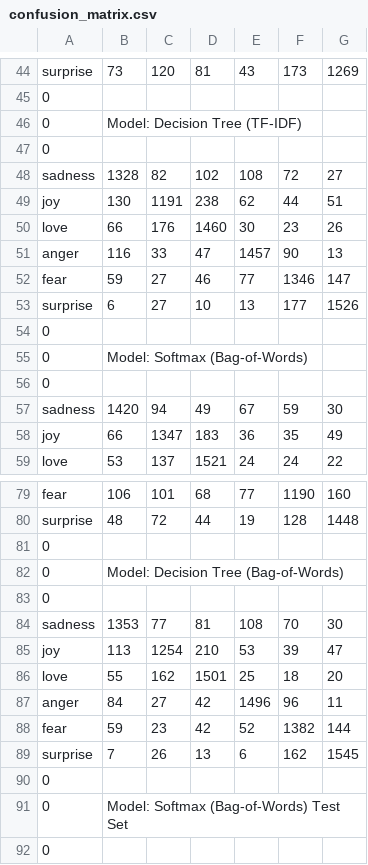
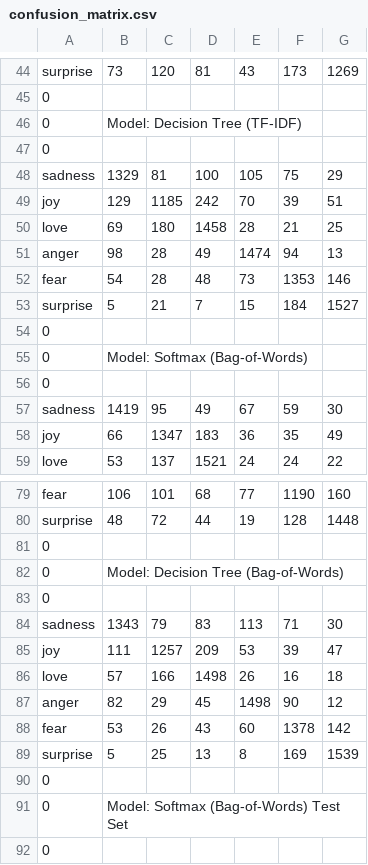
Before and after one commit to Qiuqiu0529/mood, a CSV file: confusion_matrix.csv, drawn as a sheet; only a part is shown, gaps mark what is left out.

```diff
--- a/confusion_matrix.csv
+++ b/confusion_matrix.csv
@@ -47,8 +47,8 @@ surprise,73,120,81,43,173,1269
 0,,,,,,
-sadness,1328,82,102,108,72,27
-joy,130,1191,238,62,44,51
-love,66,176,1460,30,23,26
-anger,116,33,47,1457,90,13
-fear,59,27,46,77,1346,147
-surprise,6,27,10,13,177,1526
+sadness,1329,81,100,105,75,29
+joy,129,1185,242,70,39,51
+love,69,180,1458,28,21,25
+anger,98,28,49,1474,94,13
+fear,54,28,48,73,1353,146
+surprise,5,21,7,15,184,1527
 0,,,,,,
@@ -56,3 +56,3 @@ surprise,6,27,10,13,177,1526
 0,,,,,,
-sadness,1420,94,49,67,59,30
+sadness,1419,95,49,67,59,30
 joy,66,1347,183,36,35,49
@@ -83,8 +83,8 @@ surprise,48,72,44,19,128,1448
 0,,,,,,
-sadness,1353,77,81,108,70,30
-joy,113,1254,210,53,39,47
-love,55,162,1501,25,18,20
-anger,84,27,42,1496,96,11
-fear,59,23,42,52,1382,144
-surprise,7,26,13,6,162,1545
+sadness,1343,79,83,113,71,30
+joy,111,1257,209,53,39,47
+love,57,166,1498,26,16,18
+anger,82,29,45,1498,90,12
+fear,53,26,43,60,1378,142
+surprise,5,25,13,8,169,1539
 0,,,,,,
```
Also changed, not shown: training_log_new.csv, 11 other files.
